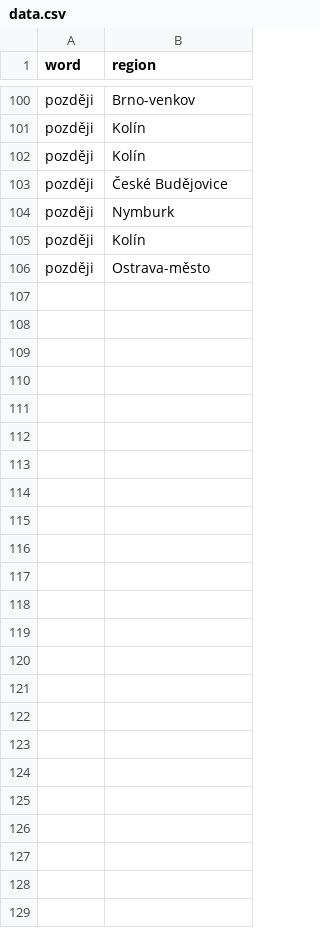
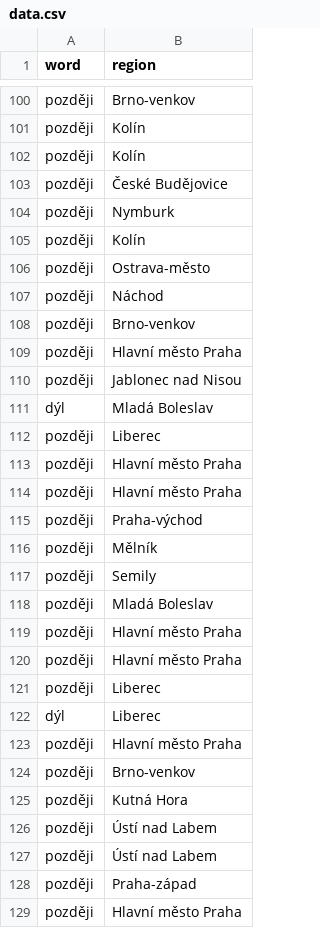
Before and after one commit to mathexresources/dialekt-mapa, a CSV file: data.csv, drawn as a sheet; only a part is shown, gaps mark what is left out.

Commit message:
Update dialect data and enhance map legend with vote counts and percentages

```diff
--- a/data.csv
+++ b/data.csv
@@ -106 +106,24 @@ později,Kolín
 později,Ostrava-město
+později,Náchod
+později,Brno-venkov
+později,Hlavní město Praha
+později,Jablonec nad Nisou
+dýl,Mladá Boleslav
+později,Liberec
+později,Hlavní město Praha
+později,Hlavní město Praha
+později,Praha-východ
+později,Mělník
+později,Semily
+později,Mladá Boleslav
+později,Hlavní město Praha
+později,Hlavní město Praha
+později,Liberec
+dýl,Liberec
+později,Hlavní město Praha
+později,Brno-venkov
+později,Kutná Hora
+později,Ústí nad Labem
+později,Ústí nad Labem
+později,Praha-západ
+později,Hlavní město Praha
```
Also changed, not shown: 2 other files.
